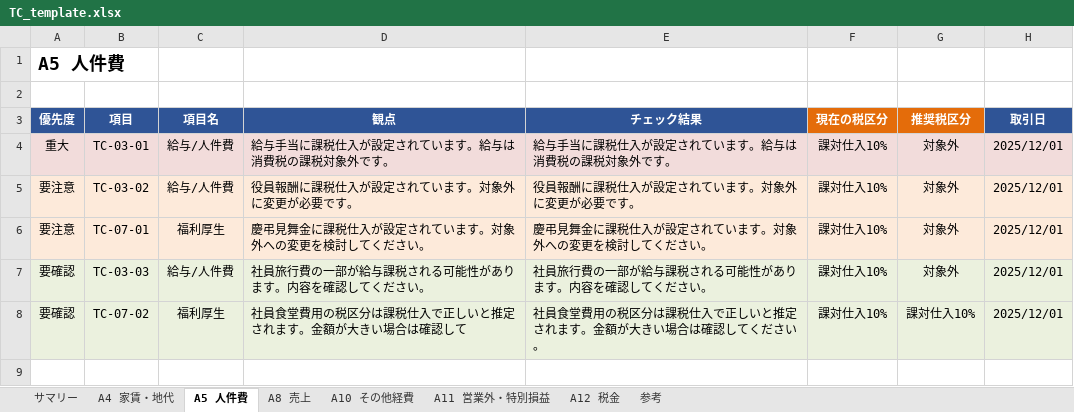
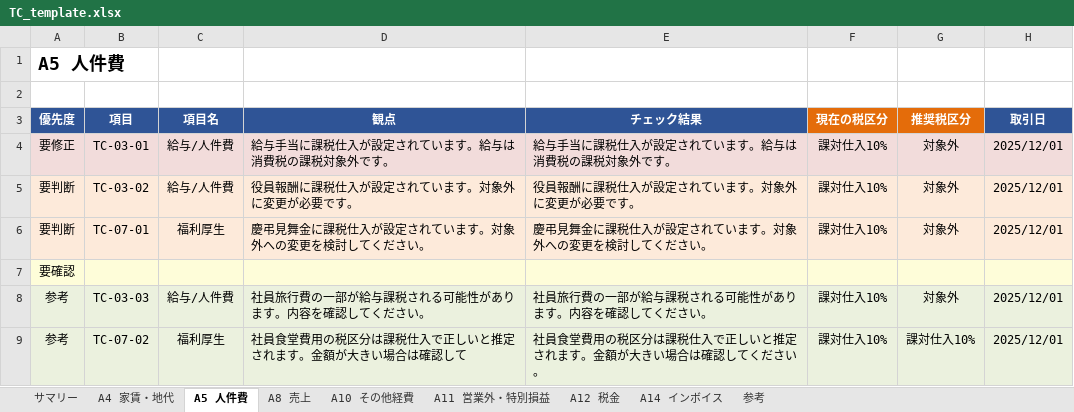
Before and after one commit to yuyashirane/claude, an Excel workbook: office/office-claude/templates/TC_template.xlsx, sheet A5 人件費, drawn as a sheet; only a part is shown; values as stored, in another font and other column widths than the file's, no borders; addresses are those after the commit; rows hold the shown columns only; the diff names each change by its address in the sheet, - before the commit and + after, or states it on an @@ line.

Commit message:
feat(excel_report): TC_template.xlsx に A14 (インボイス) シート追加
仕様書 v1.2.3 (commit 6320a10) で正本に追加された A14 を、Excel
テンプレートにも反映:

- A14 インボイス シートを新規追加 (既存シートと同形式、23 列構成、
  優先度サマリ行 4-7 も完備)
- サマリーシート 行 17 に TC-INV カテゴリ集計行を追加
- サマリーシート 行 29 に A14 エリア集計行を追加

レイアウトは悠皓が手元で作成 (Excel テンプレートは人間が作成する原則)。
コード側 3 ファイル (area-definitions.json, AREA_ORDER,
area-sheet-mapping.json) への対応は E5-2 で実施予定。

E5 サブクラスタの一環。

```diff
--- a/office/office-claude/templates/TC_template.xlsx (sheet A5 人件費)
+++ b/office/office-claude/templates/TC_template.xlsx (sheet A5 人件費)
+sheet tab: A14 インボイス
-A4 (優先度): 重大
+A4 (優先度): 要修正
-A5:A6 (優先度): 要注意
+A5:A6 (優先度): 要判断
+row 7: 要確認
-A8:A9 (優先度): 要確認
+A8:A9 (優先度): 参考
```
Also changed, not shown: sheet 参考, sheet サマリー, sheet A10 その他経費, sheet A8 売上, sheet A11 営業外・特別損益, sheet A4 家賃・地代, 1 more sheet.
